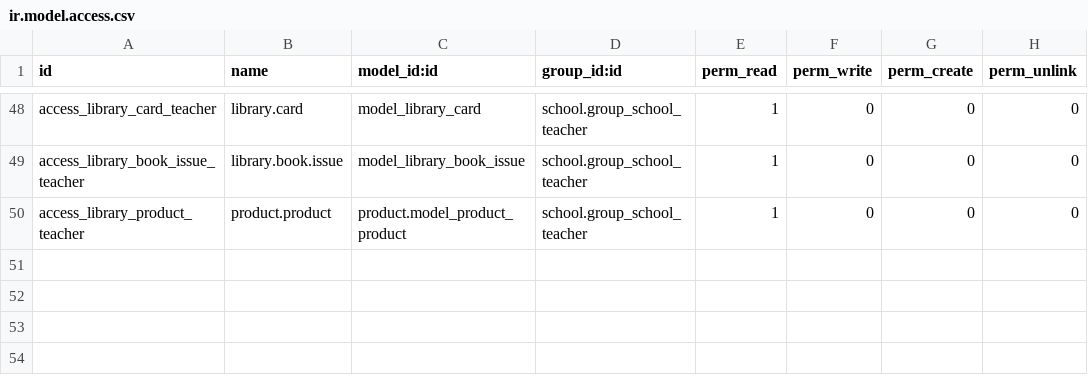
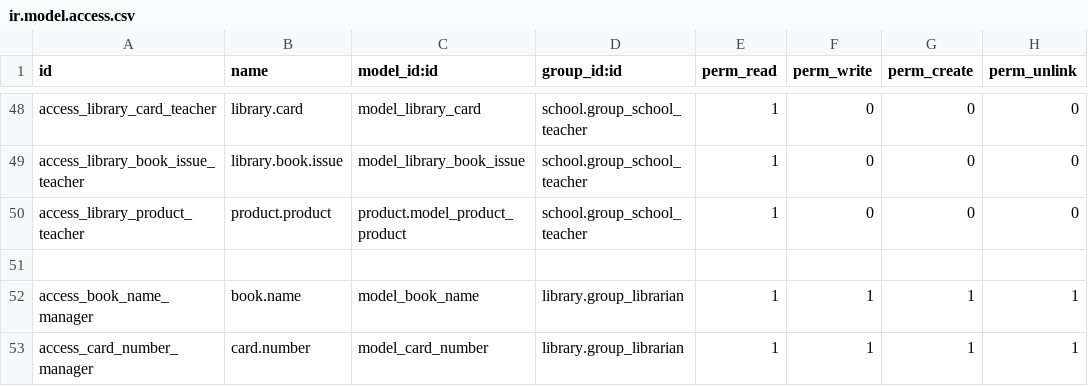
Before and after one commit to JayVora-SerpentCS/OdooEduERP, a CSV file: library/security/ir.model.access.csv, drawn as a sheet; only a part is shown, gaps mark what is left out.

Commit message:
[WIP][MIG]library: Migration to v14.

```diff
--- a/library/security/ir.model.access.csv
+++ b/library/security/ir.model.access.csv
@@ -50 +50,4 @@ access_library_book_issue_teacher,library.book.issue,model_library_book_issue,sc
 access_library_product_teacher,product.product,product.model_product_product,school.group_school_teacher,1,0,0,0
+
+access_book_name_manager,book.name,model_book_name,library.group_librarian,1,1,1,1
+access_card_number_manager,card.number,model_card_number,library.group_librarian,1,1,1,1
```
Also changed, not shown: 20 other files.
